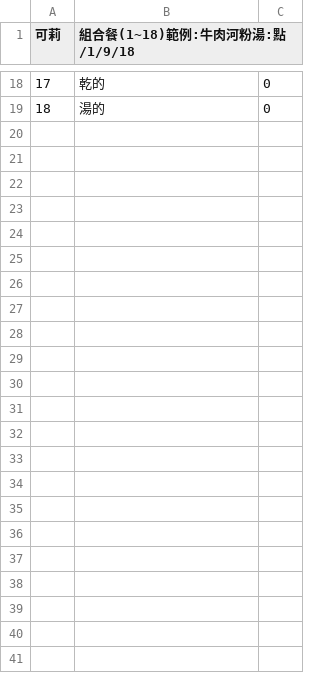
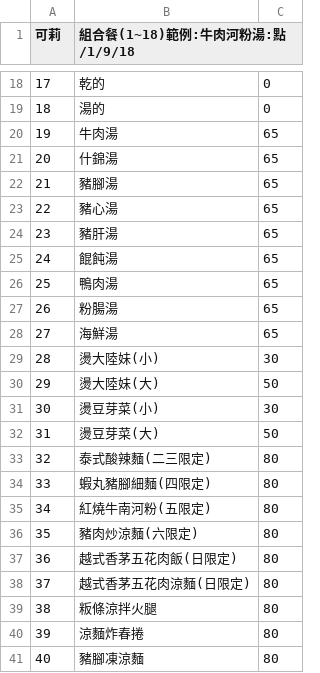
Before and after one commit to huuhou48/linebot_food, a CSV file: data/restaurant/可莉.csv, drawn as a sheet; only a part is shown, gaps mark what is left out.

Commit message:
Update 可莉.csv

```diff
--- a/data/restaurant/可莉.csv
+++ b/data/restaurant/可莉.csv
@@ -19 +19,23 @@
 18,湯的,0
+19,牛肉湯,65
+20,什錦湯,65
+21,豬腳湯,65
+22,豬心湯,65
+23,豬肝湯,65
+24,餛飩湯,65
+25,鴨肉湯,65
+26,粉腸湯,65
+27,海鮮湯,65
+28,燙大陸妹(小),30
+29,燙大陸妹(大),50
+30,燙豆芽菜(小),30
+31,燙豆芽菜(大),50
+32,泰式酸辣麵(二三限定),80
+33,蝦丸豬腳細麵(四限定),80
+34,紅燒牛南河粉(五限定),80
+35,豬肉炒涼麵(六限定),80
+36,越式香茅五花肉飯(日限定),80
+37,越式香茅五花肉涼麵(日限定),80
+38,粄條涼拌火腿,80
+39,涼麵炸春捲,80
+40,豬腳凍涼麵,80
```
